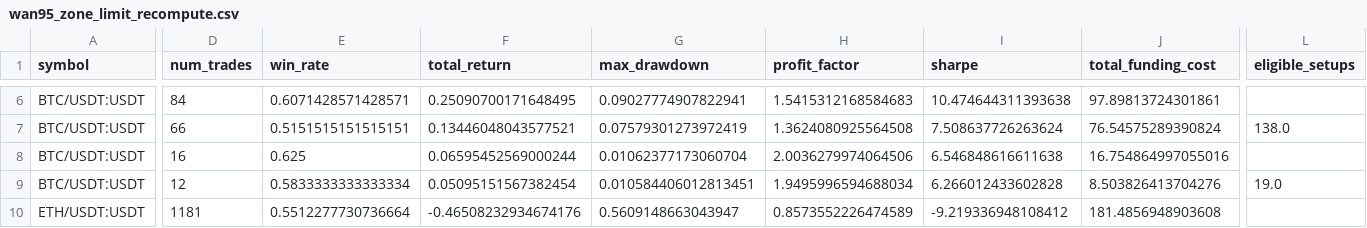
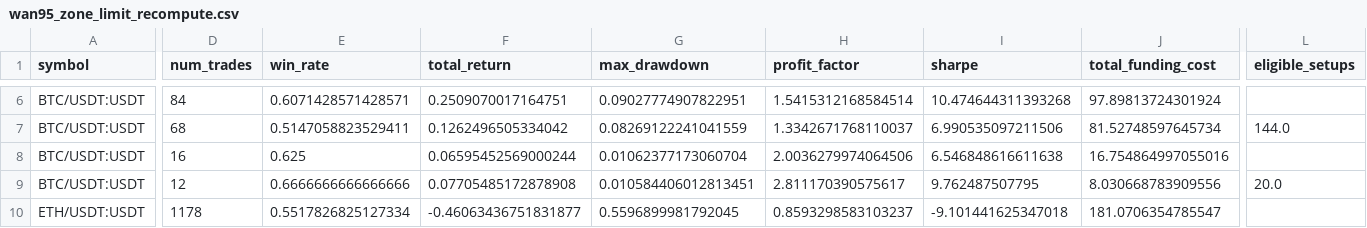
Before and after one commit to yongddini/AlphaBlock, a CSV file: backtest/reports/wan95_zone_limit_recompute.csv, drawn as a sheet; only a part is shown, gaps mark what is left out; the diff covers the shown part only; the diff names each change by its address in the sheet, - before the commit and + after, or states it on an @@ line.

```diff
--- a/backtest/reports/wan95_zone_limit_recompute.csv
+++ b/backtest/reports/wan95_zone_limit_recompute.csv
-F6 (total_return): 0.25090700171648495
+F6 (total_return): 0.2509070017164751
-G6 (max_drawdown): 0.09027774907822941
+G6 (max_drawdown): 0.09027774907822951
-H6 (profit_factor): 1.5415312168584683
+H6 (profit_factor): 1.5415312168584514
-I6 (sharpe): 10.474644311393638
+I6 (sharpe): 10.474644311393268
-J6 (total_funding_cost): 97.89813724301861
+J6 (total_funding_cost): 97.89813724301924
-D7 (num_trades): 66
+D7 (num_trades): 68
-E7 (win_rate): 0.5151515151515151
+E7 (win_rate): 0.5147058823529411
-F7 (total_return): 0.13446048043577521
+F7 (total_return): 0.1262496505334042
-G7 (max_drawdown): 0.07579301273972419
+G7 (max_drawdown): 0.08269122241041559
-H7 (profit_factor): 1.3624080925564508
+H7 (profit_factor): 1.3342671768110037
-I7 (sharpe): 7.508637726263624
+I7 (sharpe): 6.990535097211506
-J7 (total_funding_cost): 76.54575289390824
+J7 (total_funding_cost): 81.52748597645734
-L7 (eligible_setups): 138.0
+L7 (eligible_setups): 144.0
-E9 (win_rate): 0.5833333333333334
+E9 (win_rate): 0.6666666666666666
-F9 (total_return): 0.05095151567382454
+F9 (total_return): 0.07705485172878908
-H9 (profit_factor): 1.9495996594688034
+H9 (profit_factor): 2.811170390575617
-I9 (sharpe): 6.266012433602828
+I9 (sharpe): 9.762487507795
-J9 (total_funding_cost): 8.503826413704276
+J9 (total_funding_cost): 8.030668783909556
-L9 (eligible_setups): 19.0
+L9 (eligible_setups): 20.0
-D10 (num_trades): 1181
+D10 (num_trades): 1178
-E10 (win_rate): 0.5512277730736664
+E10 (win_rate): 0.5517826825127334
-F10 (total_return): -0.46508232934674176
+F10 (total_return): -0.46063436751831877
-G10 (max_drawdown): 0.5609148663043947
+G10 (max_drawdown): 0.5596899981792045
-H10 (profit_factor): 0.8573552226474589
+H10 (profit_factor): 0.8593298583103237
-I10 (sharpe): -9.219336948108412
+I10 (sharpe): -9.101441625347018
-J10 (total_funding_cost): 181.4856948903608
+J10 (total_funding_cost): 181.0706354785547
```
Also changed, not shown: 1 added row, 1 removed row and 139 edited cells elsewhere in this file, backtest/reports/wan95_zone_limit_delta.csv, 52 other files.
